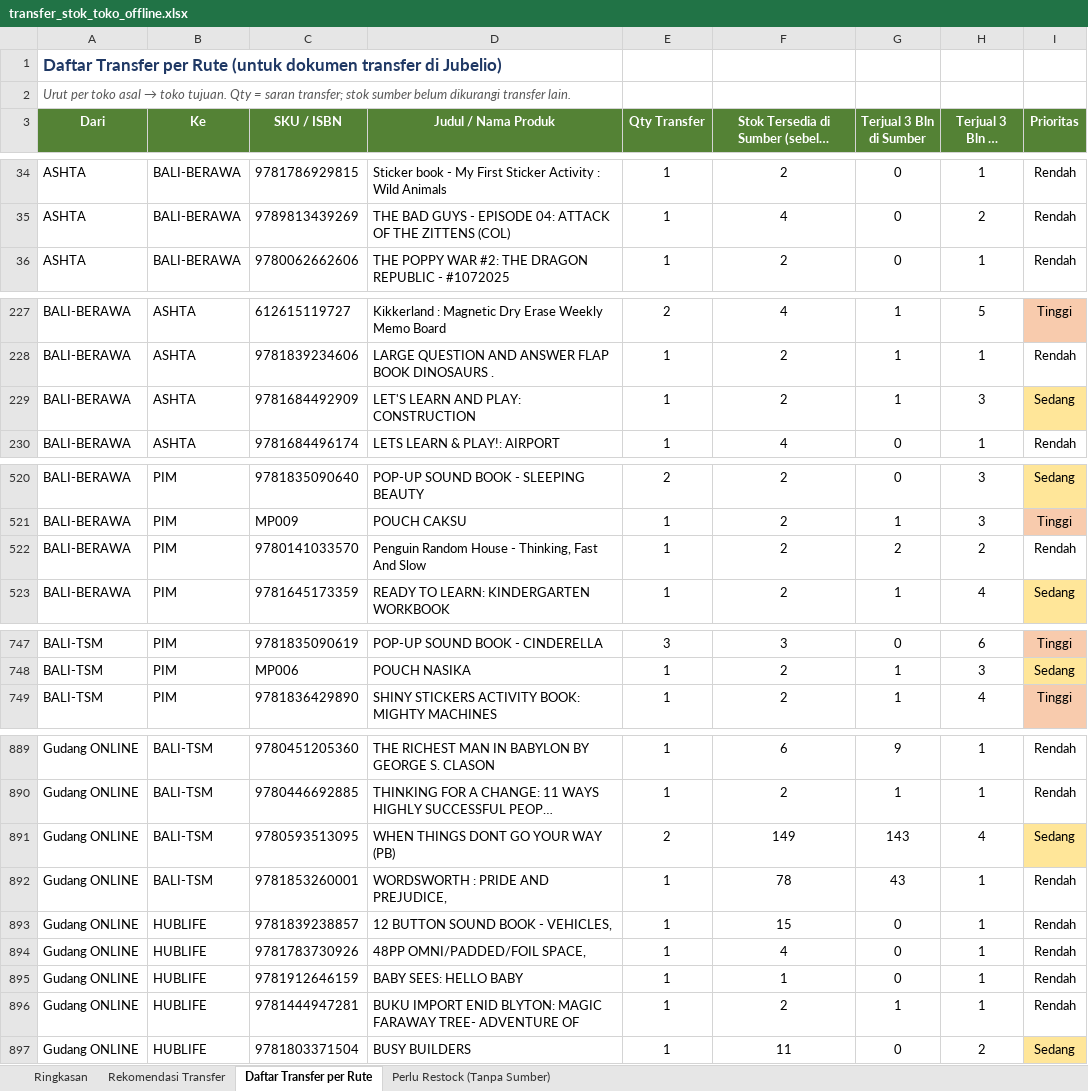
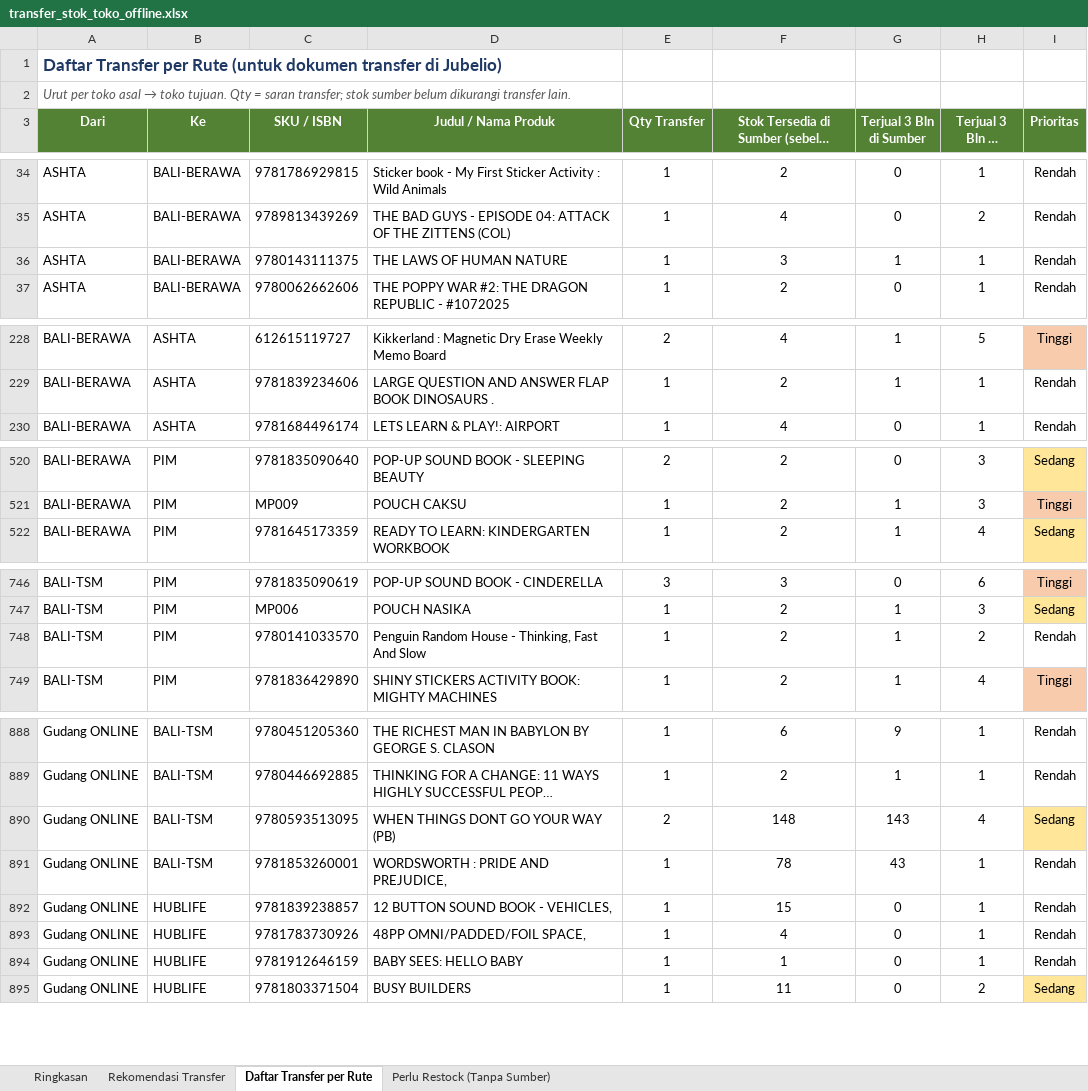
Before and after one commit to stevetsurface/sinar-starbooks-sales, an Excel workbook: data/transfer_stok_toko_offline.xlsx, sheet Daftar Transfer per Rute, drawn as a sheet; only a part is shown, gaps mark what is left out; long unchanged cells end in …; values as stored, in another font and other column widths than the file's, no borders; removed rows and columns are numbered as before the commit, all else as after; the diff covers the shown part only; the diff names each change by its address in the sheet, - before the commit and + after, or states it on an @@ line.

```diff
--- a/data/transfer_stok_toko_offline.xlsx (sheet Daftar Transfer per Rute)
+++ b/data/transfer_stok_toko_offline.xlsx (sheet Daftar Transfer per Rute)
+row 36: ASHTA | BALI-BERAWA | 9780143111375 | THE LAWS OF HUMAN NATURE | 1 | 3 | 1 | 1 | Rendah
-row 229: BALI-BERAWA | ASHTA | 9781684492909 | LET'S LEARN AND PLAY: CONSTRUCTION | 1 | 2 | 1 | 3 | Sedang
-row 522: BALI-BERAWA | PIM | 9780141033570 | Penguin Random House - Thinking, Fast And Slow | 1 | 2 | 2 | 2 | Rendah
+row 748: BALI-TSM | PIM | 9780141033570 | Penguin Random House - Thinking, Fast And Slow | 1 | 2 | 1 | 2 | Rendah
-F890: 149
+F890: 148
-row 896: Gudang ONLINE | HUBLIFE | 9781444947281 | BUKU IMPORT ENID BLYTON: MAGIC FARAWAY TREE- ADVENTURE OF | 1 | 2 | 1 | 1 | Rendah
```
Also changed, not shown: 5 added rows, 4 removed rows and 15 edited cells elsewhere in this sheet, sheet Rekomendasi Transfer, sheet Ringkasan, sheet Perlu Restock (Tanpa Sumber), 36 other files.
